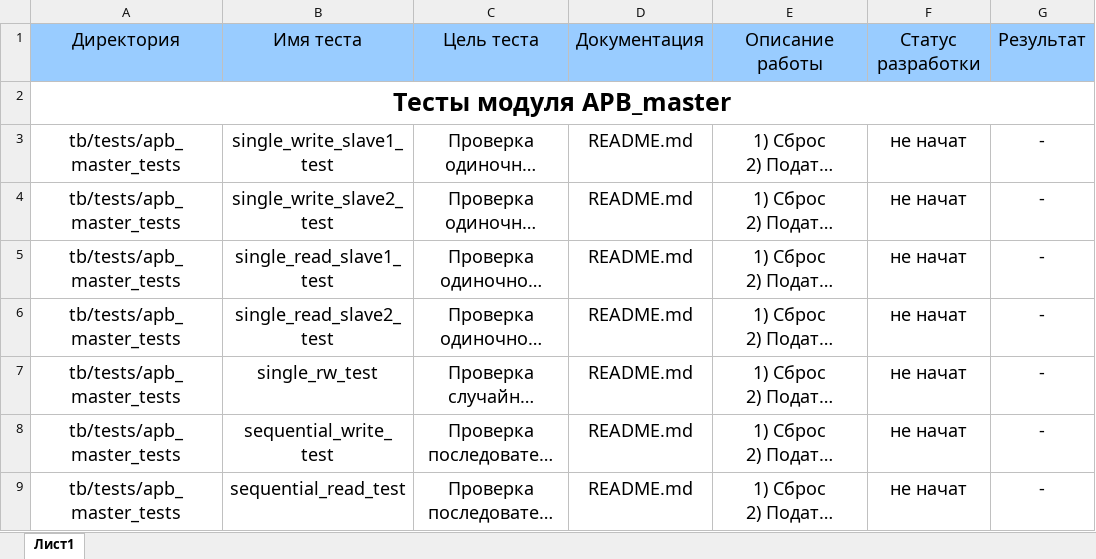
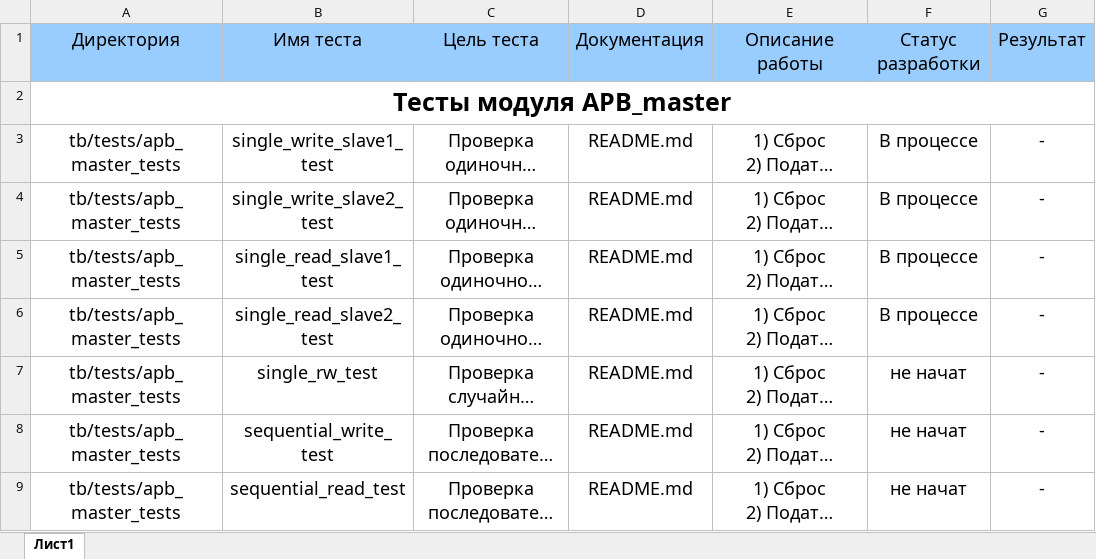
Before and after one commit to TretyakovMA/apb_protocol_UVM_tb, an Excel workbook: testplan.xlsx, sheet Лист1, drawn as a sheet; only a part is shown; long unchanged cells end in …; values as stored, in another font and other column widths than the file's, no borders; the diff covers the shown part only; the diff names each change by its address in the sheet, - before the commit and + after, or states it on an @@ line.

```diff
--- a/testplan.xlsx (sheet Лист1)
+++ b/testplan.xlsx (sheet Лист1)
-F3:F6: не начат
+F3:F6: В процессе
```
Also changed, not shown: 3 added rows elsewhere in this sheet, 21 other files.
